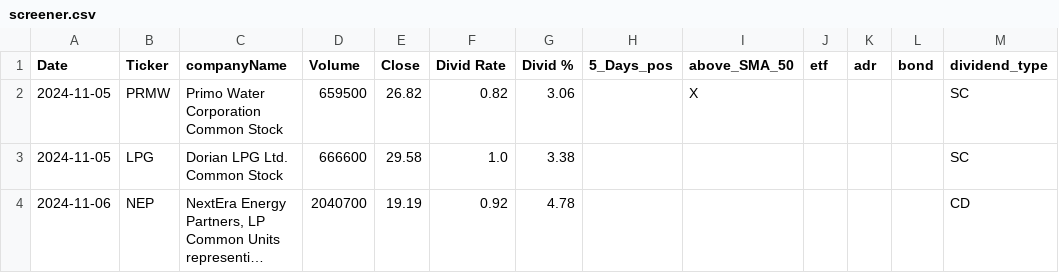
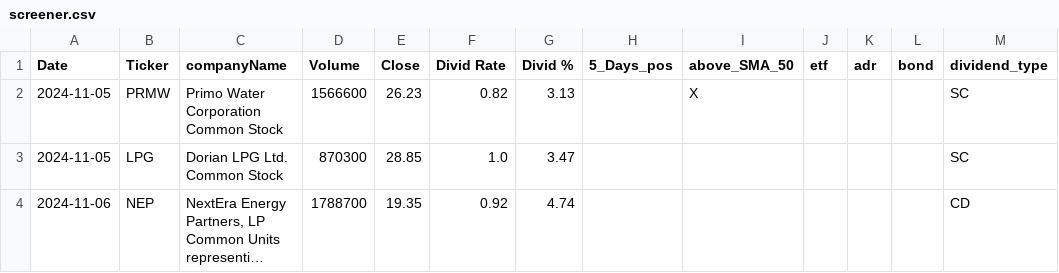
Before and after one commit to fxhuhn/dividend-shorter, a CSV file: screener.csv, drawn as a sheet; long unchanged cells end in …; the diff names each change by its address in the sheet, - before the commit and + after, or states it on an @@ line.

```diff
--- a/screener.csv
+++ b/screener.csv
-D2 (Volume): 659500
+D2 (Volume): 1566600
-E2 (Close): 26.82
+E2 (Close): 26.23
-G2 (Divid %): 3.06
+G2 (Divid %): 3.13
-D3 (Volume): 666600
+D3 (Volume): 870300
-E3 (Close): 29.58
+E3 (Close): 28.85
-G3 (Divid %): 3.38
+G3 (Divid %): 3.47
-D4 (Volume): 2040700
+D4 (Volume): 1788700
-E4 (Close): 19.19
+E4 (Close): 19.35
-G4 (Divid %): 4.78
+G4 (Divid %): 4.74
```
